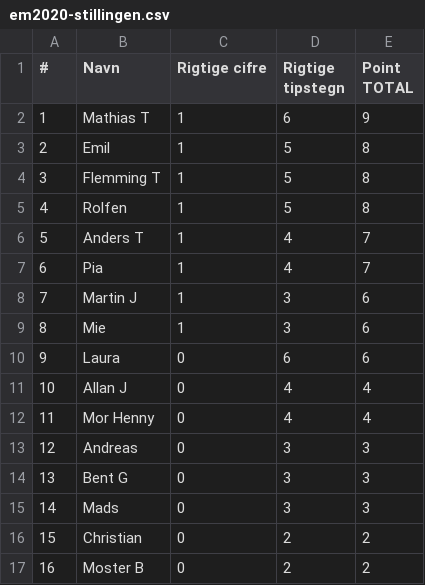
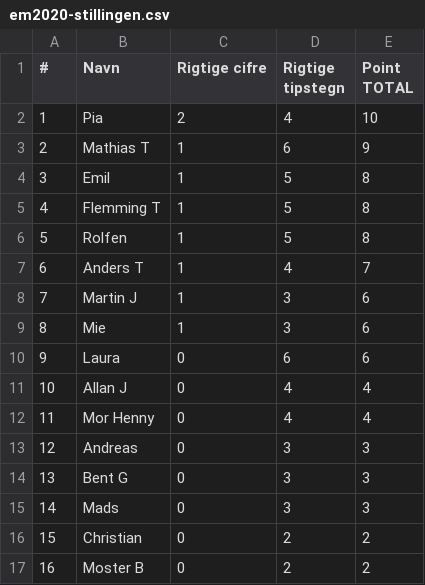
Before and after one commit to hrmohr/groupstage, a CSV file: docs/resources/em2020/em2020-stillingen.csv, drawn as a sheet; removed rows and columns are numbered as before the commit, all else as after; the diff names each change by its address in the sheet, - before the commit and + after, or states it on an @@ line.

```diff
--- a/docs/resources/em2020/em2020-stillingen.csv
+++ b/docs/resources/em2020/em2020-stillingen.csv
+row 2: 1 | Pia | 2 | 4 | 10
@@ column A (#) renumbered between rows 3 and 7 @@
-row 7: 6 | Pia | 1 | 4 | 7
```
Also changed, not shown: 2 other files.
